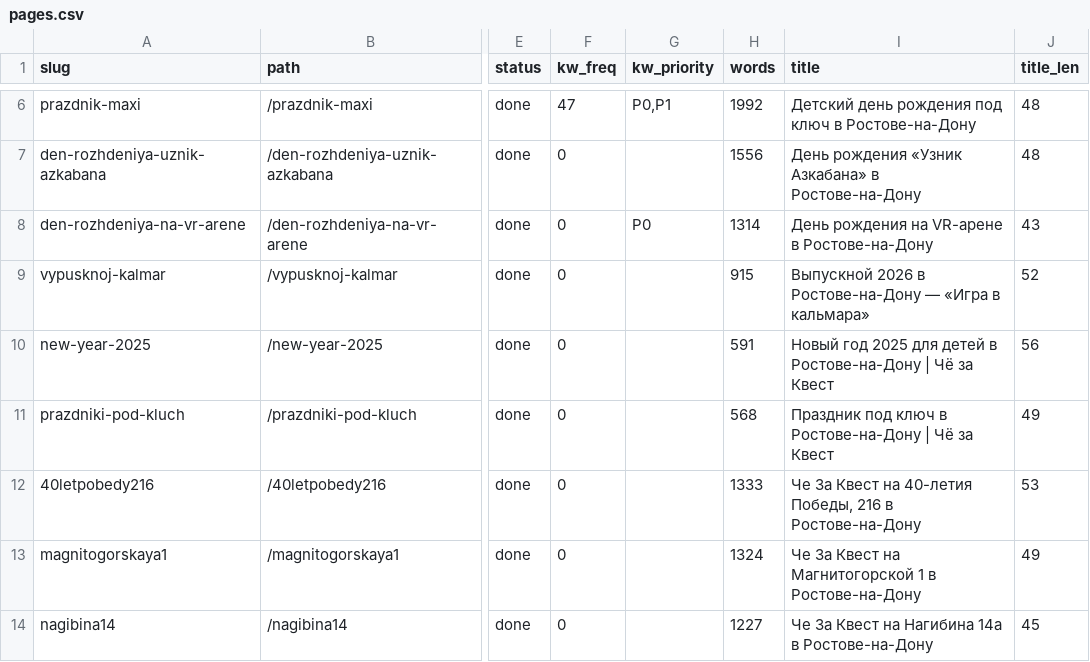
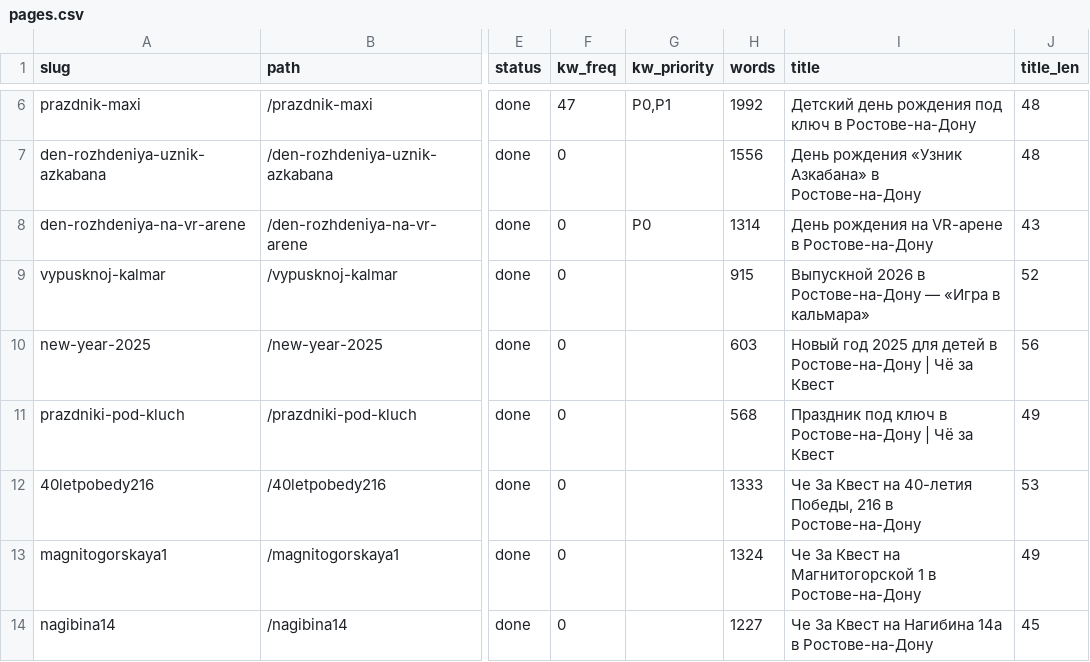
Before and after one commit to Khakimovpro/chezakvest-astro, a CSV file: migration/pages.csv, drawn as a sheet; only a part is shown, gaps mark what is left out; the diff names each change by its address in the sheet, - before the commit and + after, or states it on an @@ line.

```diff
--- a/migration/pages.csv
+++ b/migration/pages.csv
-H10 (words): 591
+H10 (words): 603
```
Also changed, not shown: 12 other files.
